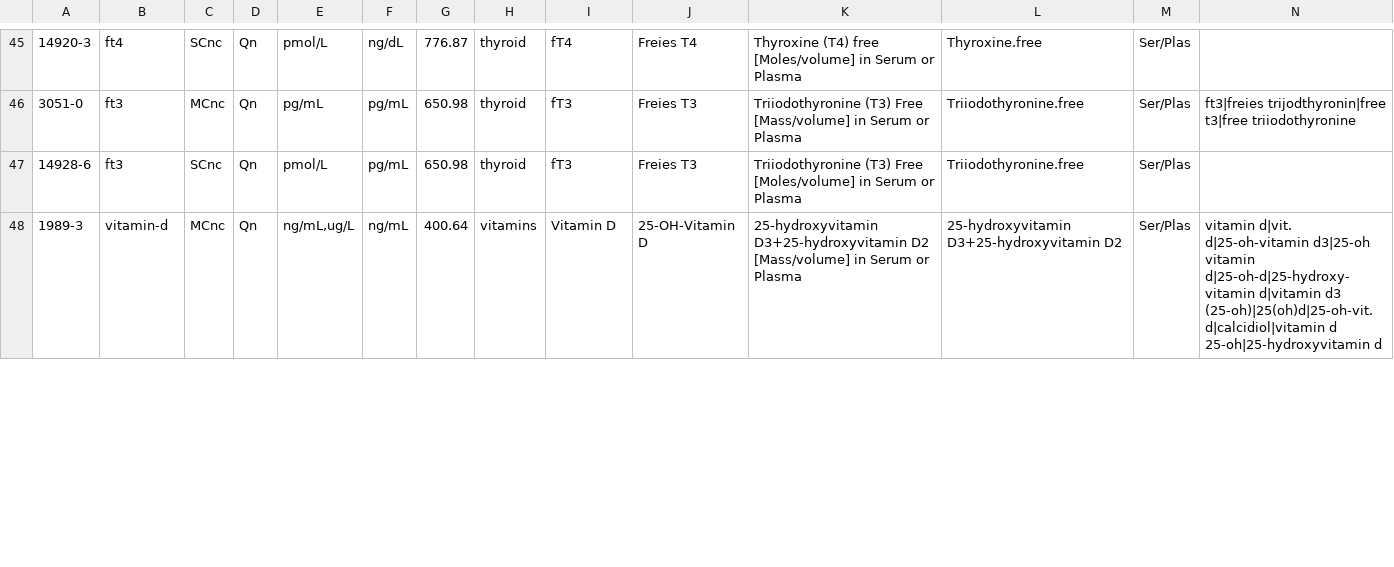
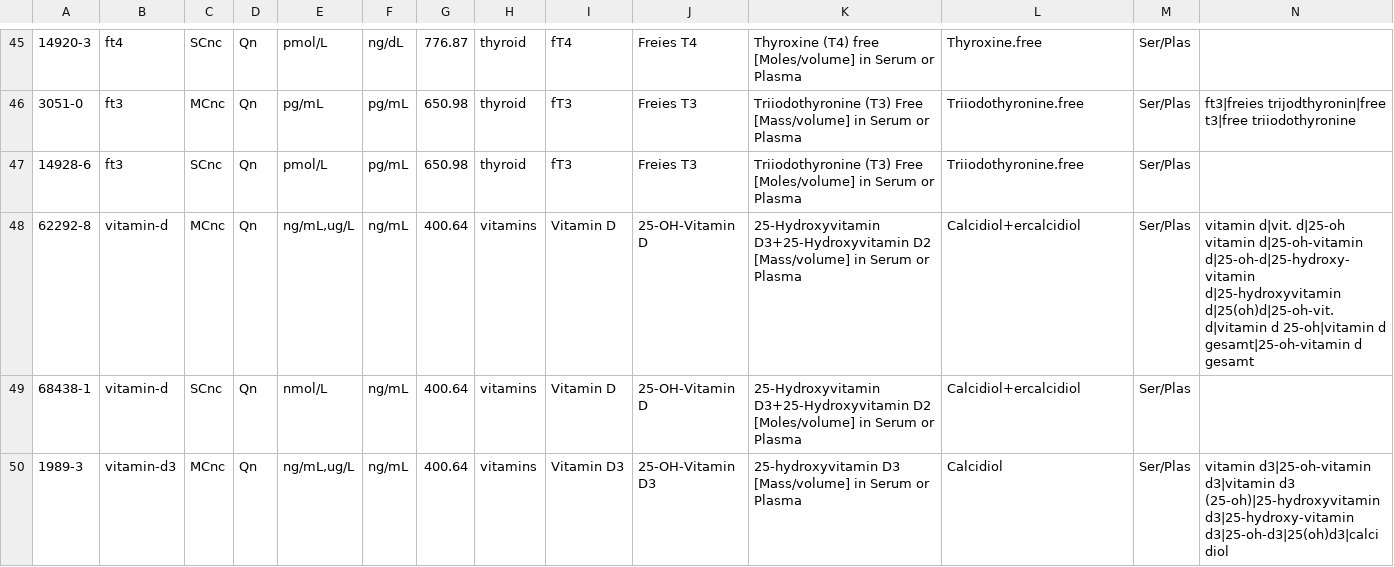
Before and after one commit to Xennis/trackfit, a TSV file: packages/standardize/seed/lab_tests.tsv, drawn as a sheet; only a part is shown, gaps mark what is left out; the diff covers the shown part only.

Commit message:
fix(standardize): check seed codes against loinc 2.83
Names and axes now come from LOINC 2.83. 1989-3 is 25-hydroxyvitamin D3 only and 62292-8 is the total as mass concentration, so total vitamin D (62292-8, 68438-1) and vitamin D3 (1989-3, 14635-7) are separate analytes now.

```diff
--- a/packages/standardize/seed/lab_tests.tsv
+++ b/packages/standardize/seed/lab_tests.tsv
@@ -47,2 +47,4 @@
 14928-6	ft3	SCnc	Qn	pmol/L	pg/mL	650.98	thyroid	fT3	Freies T3	Triiodothyronine (T3) Free [Moles/volume] in Serum or Plasma	Triiodothyronine.free	Ser/Plas	
-1989-3	vitamin-d	MCnc	Qn	ng/mL,ug/L	ng/mL	400.64	vitamins	Vitamin D	25-OH-Vitamin D	25-hydroxyvitamin D3+25-hydroxyvitamin D2 [Mass/volume] in Serum or Plasma	25-hydroxyvitamin D3+25-hydroxyvitamin D2	Ser/Plas	vitamin d|vit. d|25-oh-vitamin d3|25-oh vitamin d|25-oh-d|25-hydroxy-vitamin d|vitamin d3 (25-oh)|25(oh)d|25-oh-vit. d|calcidiol|vitamin d 25-oh|25-hydroxyvitamin d
+62292-8	vitamin-d	MCnc	Qn	ng/mL,ug/L	ng/mL	400.64	vitamins	Vitamin D	25-OH-Vitamin D	25-Hydroxyvitamin D3+25-Hydroxyvitamin D2 [Mass/volume] in Serum or Plasma	Calcidiol+ercalcidiol	Ser/Plas	vitamin d|vit. d|25-oh vitamin d|25-oh-vitamin d|25-oh-d|25-hydroxy-vitamin d|25-hydroxyvitamin d|25(oh)d|25-oh-vit. d|vitamin d 25-oh|vitamin d gesamt|25-oh-vitamin d gesamt
+68438-1	vitamin-d	SCnc	Qn	nmol/L	ng/mL	400.64	vitamins	Vitamin D	25-OH-Vitamin D	25-Hydroxyvitamin D3+25-Hydroxyvitamin D2 [Moles/volume] in Serum or Plasma	Calcidiol+ercalcidiol	Ser/Plas	
+1989-3	vitamin-d3	MCnc	Qn	ng/mL,ug/L	ng/mL	400.64	vitamins	Vitamin D3	25-OH-Vitamin D3	25-hydroxyvitamin D3 [Mass/volume] in Serum or Plasma	Calcidiol	Ser/Plas	vitamin d3|25-oh-vitamin d3|vitamin d3 (25-oh)|25-hydroxyvitamin d3|25-hydroxy-vitamin d3|25-oh-d3|25(oh)d3|calcidiol
```
Also changed, not shown: 23 edited cells elsewhere in this file, 1 other file.
